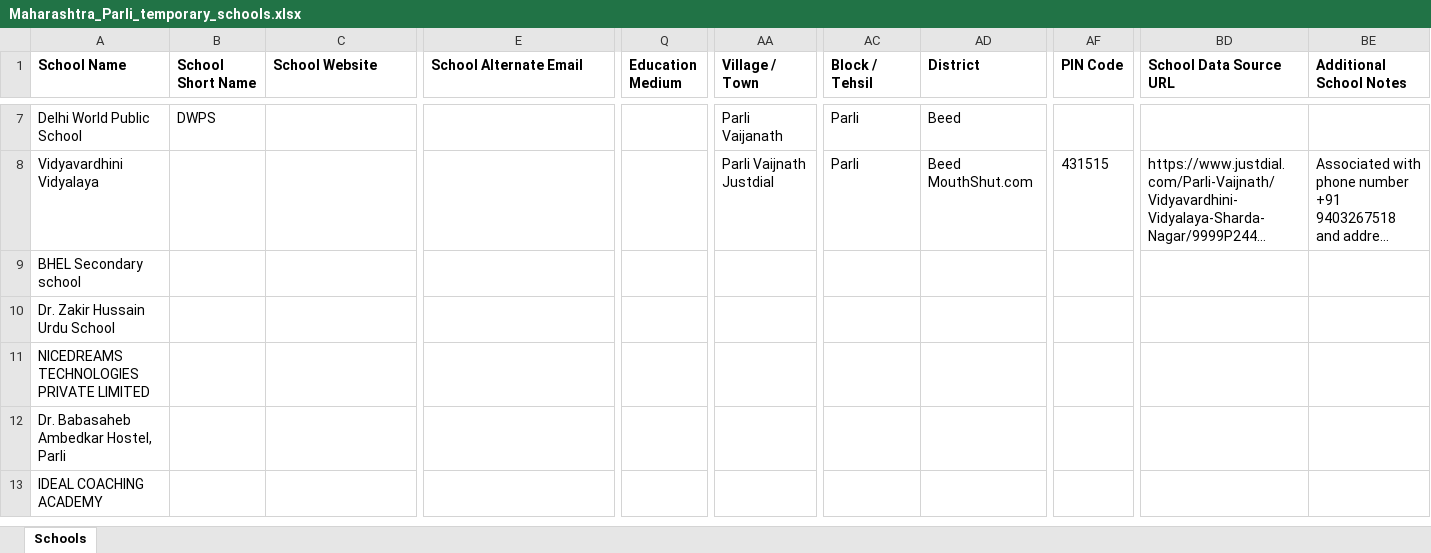
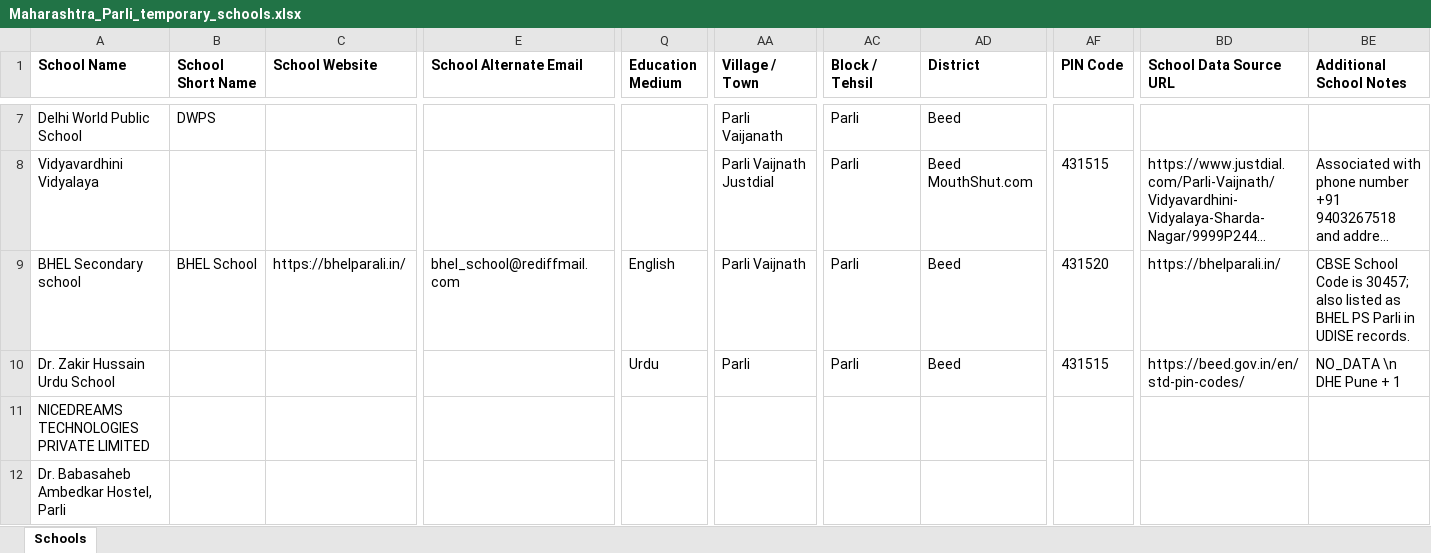
Before and after one commit to anandsagar6/School_Data_Scraper, an Excel workbook: Temp_Data/Maharashtra_Parli_temporary_schools.xlsx, sheet Schools, drawn as a sheet; only a part is shown, gaps mark what is left out; the shorter side is filled out with more unchanged rows; long unchanged cells end in …; values as stored, in another font and other column widths than the file's, no borders; the diff covers the shown part only; the diff names each change by its address in the sheet, - before the commit and + after, or states it on an @@ line.

```diff
--- a/Temp_Data/Maharashtra_Parli_temporary_schools.xlsx (sheet Schools)
+++ b/Temp_Data/Maharashtra_Parli_temporary_schools.xlsx (sheet Schools)
-B9 (School Short Name): (empty)
+B9 (School Short Name): BHEL School
-C9 (School Website): (empty)
+C9 (School Website): https://bhelparali.in/
-E9 (School Alternate Email): (empty)
+E9 (School Alternate Email): bhel_school@rediffmail.com
-Q9 (Education Medium): (empty)
+Q9 (Education Medium): English
-AA9 (Village / Town): (empty)
+AA9 (Village / Town): Parli Vaijnath
-AC9:AC10 (Block / Tehsil): (empty)
+AC9:AC10 (Block / Tehsil): Parli
-AD9:AD10 (District): (empty)
+AD9:AD10 (District): Beed
-AF9 (PIN Code): (empty)
+AF9 (PIN Code): 431520
-BD9 (School Data Source URL): (empty)
+BD9 (School Data Source URL): https://bhelparali.in/
-BE9 (Additional School Notes): (empty)
+BE9 (Additional School Notes): CBSE School Code is 30457; also listed as BHEL PS Parli in UDISE records.
-Q10 (Education Medium): (empty)
+Q10 (Education Medium): Urdu
-AA10 (Village / Town): (empty)
+AA10 (Village / Town): Parli
-AF10 (PIN Code): (empty)
+AF10 (PIN Code): 431515
-BD10 (School Data Source URL): (empty)
+BD10 (School Data Source URL): https://beed.gov.in/en/std-pin-codes/
-BE10 (Additional School Notes): (empty)
+BE10 (Additional School Notes): NO_DATA \n DHE Pune + 1
```
Also changed, not shown: 9 edited cells elsewhere in this sheet, Excel_Data/current_data.xlsx, Excel_Data/master_data.xlsx, 1 other file.
